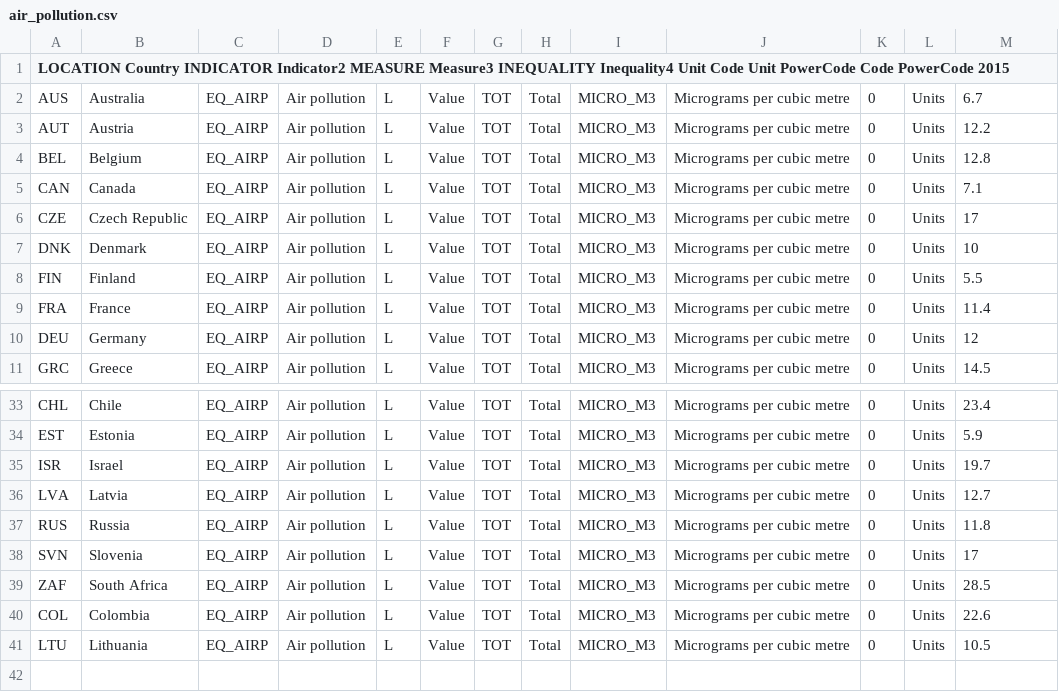
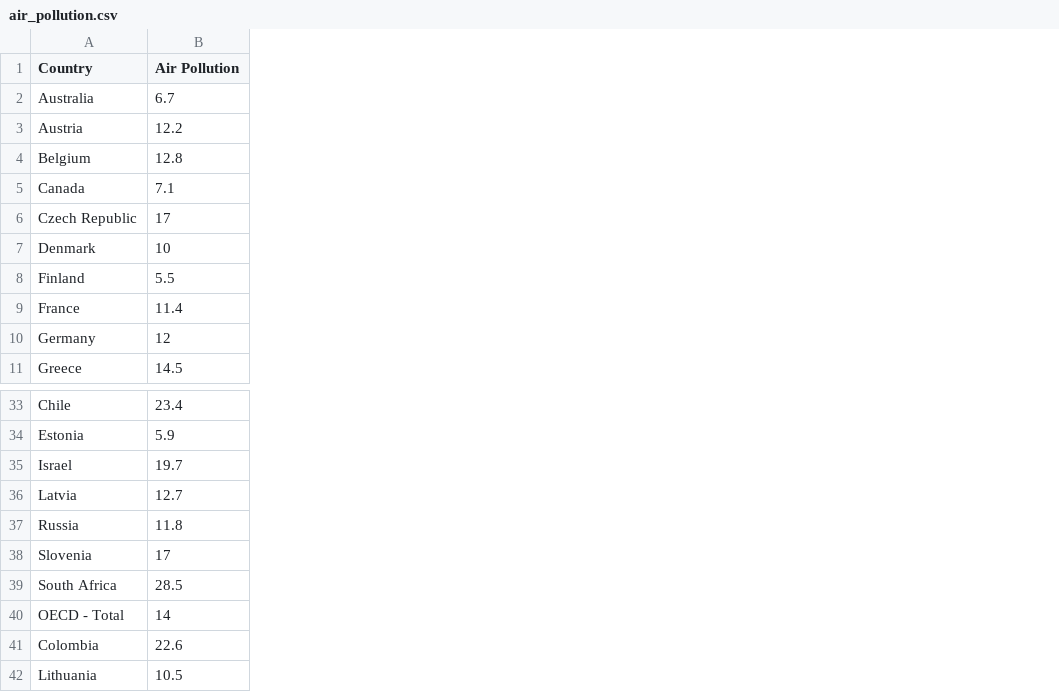
Before and after one commit to wilfredt30/Ing.-Artificial, a CSV file: air_pollution.csv, drawn as a sheet; only a part is shown, gaps mark what is left out; removed rows and columns are numbered as before the commit, all else as after; the diff names each change by its address in the sheet, - before the commit and + after, or states it on an @@ line.

```diff
--- a/air_pollution.csv
+++ b/air_pollution.csv
-column A, rows 1-11: LOCATION Country INDICATOR Indicator2 MEASURE Measure3 INEQUALITY Inequality4 Unit Code Unit PowerCode Code PowerCode 2015 | AUS | AUT | BEL | CAN | CZE | DNK | FIN | FRA | DEU | GRC; rows 33-41: CHL | EST | ISR | LVA | RUS | SVN | ZAF | COL | LTU
-column C, rows 2-11: all EQ_AIRP; rows 33-41: all EQ_AIRP
-column D, rows 2-11: all Air pollution; rows 33-41: all Air pollution
-column E, rows 2-11: all L; rows 33-41: all L
-column F, rows 2-11: all Value; rows 33-41: all Value
-column G, rows 2-11: all TOT; rows 33-41: all TOT
-column H, rows 2-11: all Total; rows 33-41: all Total
-column I, rows 2-11: all MICRO_M3; rows 33-41: all MICRO_M3
-column J, rows 2-11: all Micrograms per cubic metre; rows 33-41: all Micrograms per cubic metre
-column K, rows 2-11: all 0; rows 33-41: all 0
-column L, rows 2-11: all Units; rows 33-41: all Units
-A1: (empty)
+A1: Country
-B1: (empty)
+B1: Air Pollution
+row 40: OECD - Total | 14
```
Also changed, not shown: 1 other file.
